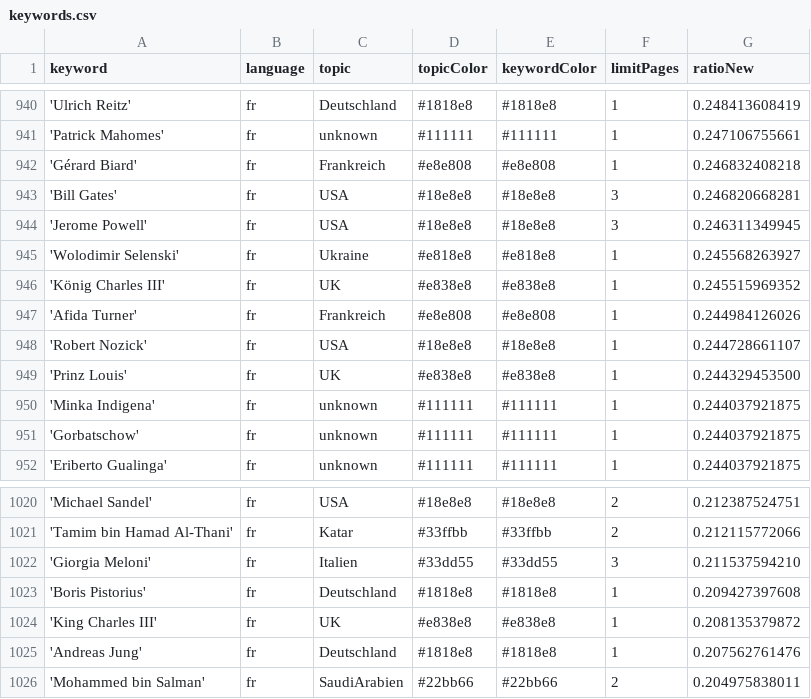
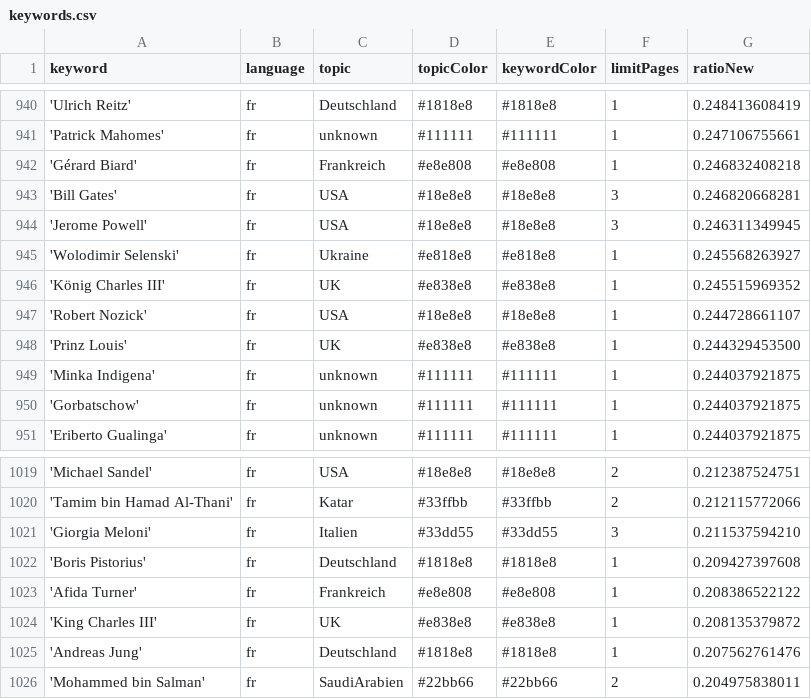
Before and after one commit to JoPhi24-news/gensChuchoter, a CSV file: keywords.csv, drawn as a sheet; only a part is shown, gaps mark what is left out; removed rows and columns are numbered as before the commit, all else as after; the diff names each change by its address in the sheet, - before the commit and + after, or states it on an @@ line.

Commit message:
Commit from GitHub Actions (harvest:0.0)

```diff
--- a/keywords.csv
+++ b/keywords.csv
-row 947: 'Afida Turner' | fr | Frankreich | #e8e808 | #e8e808 | 1 | 0.244984126026
+row 1023: 'Afida Turner' | fr | Frankreich | #e8e808 | #e8e808 | 1 | 0.208386522122
```
